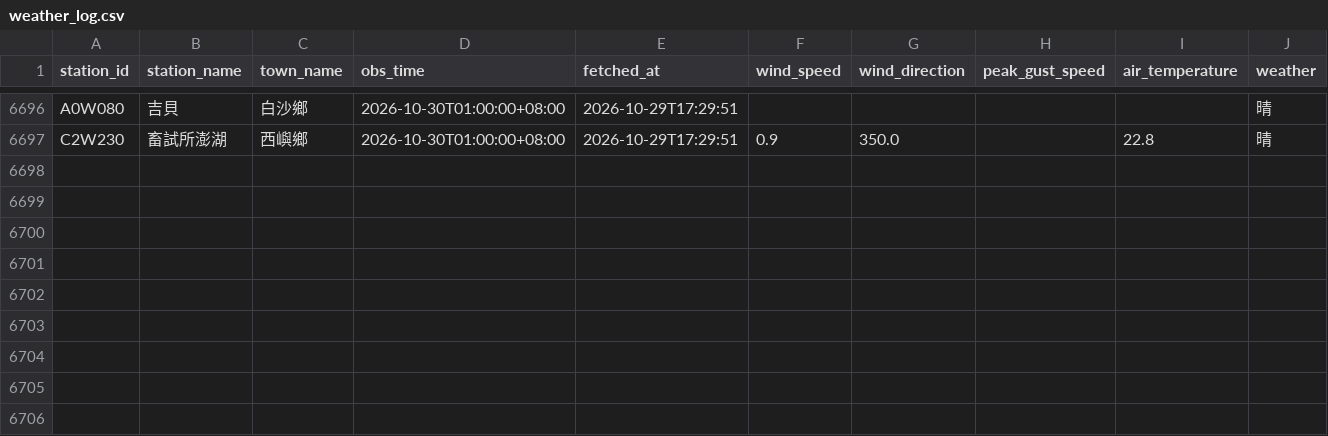
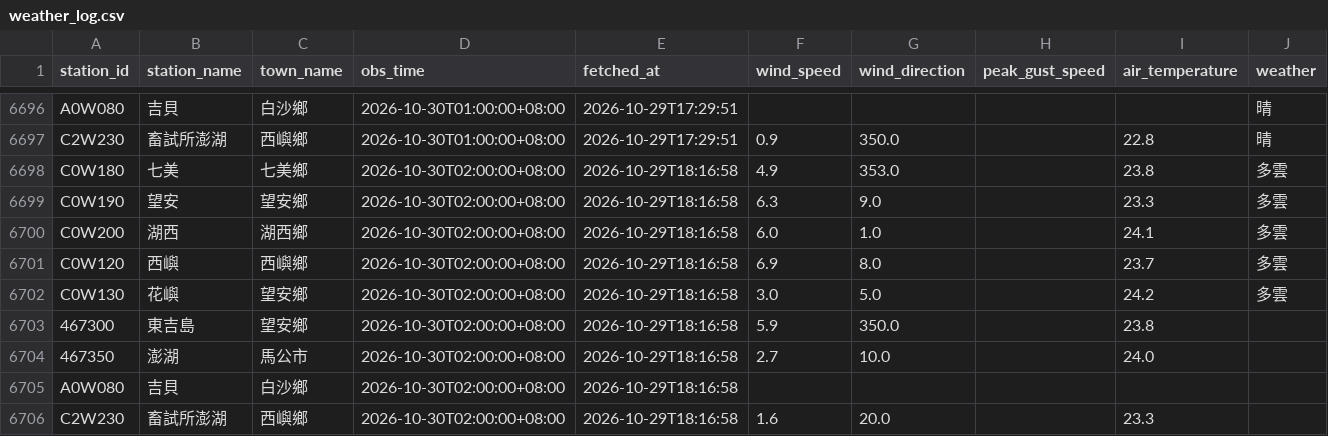
Before and after one commit to NPU-Wally/PengHu-Wind-Watch, a CSV file: gha_log/weather_log.csv, drawn as a sheet; only a part is shown, gaps mark what is left out.

```diff
--- a/gha_log/weather_log.csv
+++ b/gha_log/weather_log.csv
@@ -6697 +6697,10 @@ A0W080,吉貝,白沙鄉,2026-10-30T01:00:00+08:00,2026-10-29T17:29:51,,,,,晴
 C2W230,畜試所澎湖,西嶼鄉,2026-10-30T01:00:00+08:00,2026-10-29T17:29:51,0.9,350.0,,22.8,晴
+C0W180,七美,七美鄉,2026-10-30T02:00:00+08:00,2026-10-29T18:16:58,4.9,353.0,,23.8,多雲
+C0W190,望安,望安鄉,2026-10-30T02:00:00+08:00,2026-10-29T18:16:58,6.3,9.0,,23.3,多雲
+C0W200,湖西,湖西鄉,2026-10-30T02:00:00+08:00,2026-10-29T18:16:58,6.0,1.0,,24.1,多雲
+C0W120,西嶼,西嶼鄉,2026-10-30T02:00:00+08:00,2026-10-29T18:16:58,6.9,8.0,,23.7,多雲
+C0W130,花嶼,望安鄉,2026-10-30T02:00:00+08:00,2026-10-29T18:16:58,3.0,5.0,,24.2,多雲
+467300,東吉島,望安鄉,2026-10-30T02:00:00+08:00,2026-10-29T18:16:58,5.9,350.0,,23.8,
+467350,澎湖,馬公市,2026-10-30T02:00:00+08:00,2026-10-29T18:16:58,2.7,10.0,,24.0,
+A0W080,吉貝,白沙鄉,2026-10-30T02:00:00+08:00,2026-10-29T18:16:58,,,,,
+C2W230,畜試所澎湖,西嶼鄉,2026-10-30T02:00:00+08:00,2026-10-29T18:16:58,1.6,20.0,,23.3,
```
